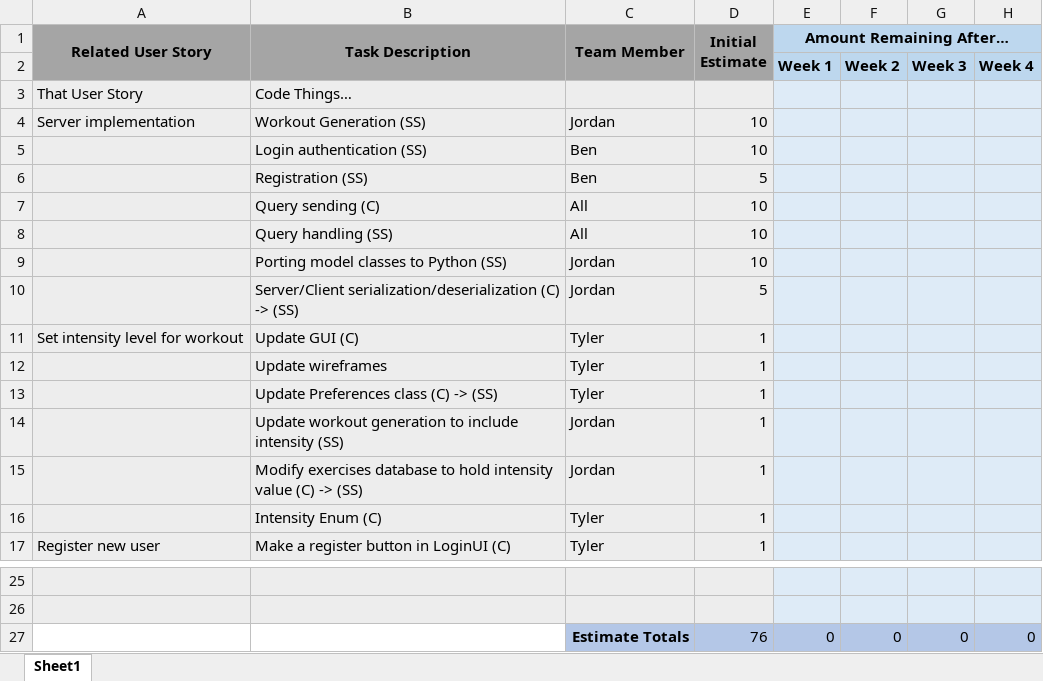
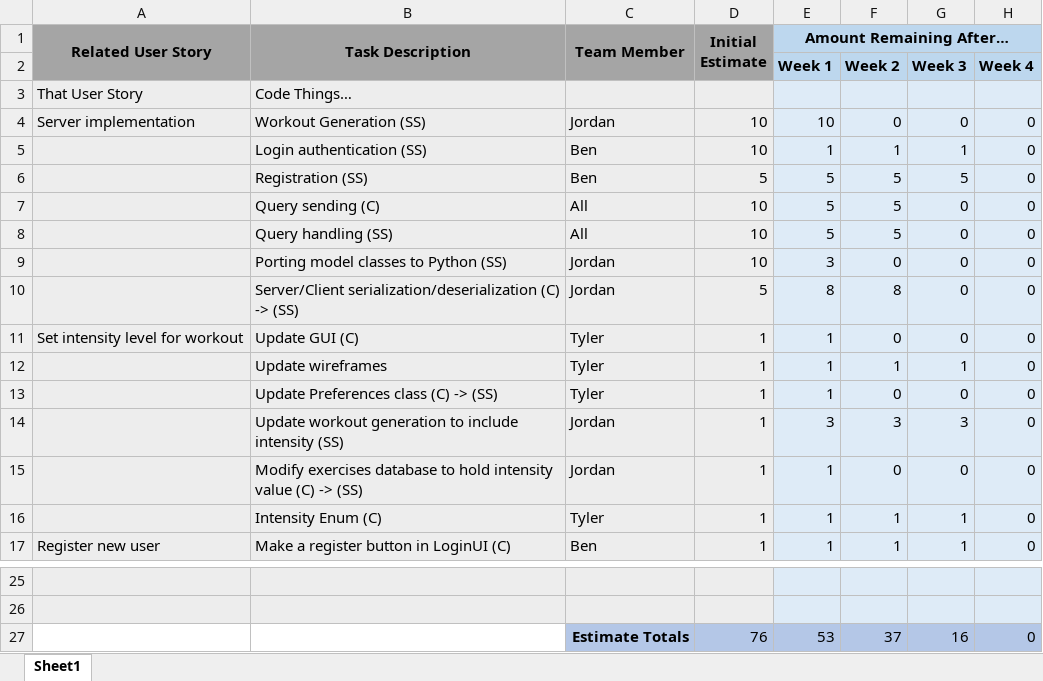
Before and after one commit to JACorley1/UWG-SE2-Spring22-Team4, an Excel workbook: sprints/sprint2/Sprint 2 Backlog & Burndown Chart.xlsx, sheet Sheet1, drawn as a sheet; only a part is shown, gaps mark what is left out; values as stored, in another font and other column widths than the file's, no borders; charts and pictures not drawn; the diff covers the shown part only; the diff names each change by its address in the sheet, - before the commit and + after, or states it on an @@ line.

Commit message:
Updated sprint backlog for team\n\n- Updated backlog and burndown chart

```diff
--- a/sprints/sprint2/Sprint 2 Backlog & Burndown Chart.xlsx (sheet Sheet1)
+++ b/sprints/sprint2/Sprint 2 Backlog & Burndown Chart.xlsx (sheet Sheet1)
-E4 (Amount Remaining After…): (empty)
+E4 (Amount Remaining After…): 10
-F4: (empty)
+F4: 0
-G4: (empty)
+G4: 0
-H4:H17: (empty)
+H4:H17: 0
-E5 (Amount Remaining After…): (empty)
+E5 (Amount Remaining After…): 1
-F5: (empty)
+F5: 1
-G5: (empty)
+G5: 1
-E6:E8 (Amount Remaining After…): (empty)
+E6:E8 (Amount Remaining After…): 5
-F6:F8: (empty)
+F6:F8: 5
-G6: (empty)
+G6: 5
-G7:G11: (empty)
+G7:G11: 0
-E9 (Amount Remaining After…): (empty)
+E9 (Amount Remaining After…): 3
-F9: (empty)
+F9: 0
-E10 (Amount Remaining After…): (empty)
+E10 (Amount Remaining After…): 8
-F10: (empty)
+F10: 8
-E11:E13 (Amount Remaining After…): (empty)
+E11:E13 (Amount Remaining After…): 1
-F11: (empty)
+F11: 0
-F12: (empty)
+F12: 1
-G12: (empty)
+G12: 1
-F13: (empty)
+F13: 0
-G13: (empty)
+G13: 0
-E14 (Amount Remaining After…): (empty)
+E14 (Amount Remaining After…): 3
-F14: (empty)
+F14: 3
-G14: (empty)
+G14: 3
-E15:E17 (Amount Remaining After…): (empty)
+E15:E17 (Amount Remaining After…): 1
-F15: (empty)
+F15: 0
-G15: (empty)
+G15: 0
-F16:F17: (empty)
+F16:F17: 1
-G16:G17: (empty)
+G16:G17: 1
-C17 (Team Member): Tyler
+C17 (Team Member): Ben
-E27 (Amount Remaining After…): 0
+E27 (Amount Remaining After…): 53
-F27: 0
+F27: 37
-G27: 0
+G27: 16
```
Also changed, not shown: 13 edited cells elsewhere in this sheet, charts or pictures.
